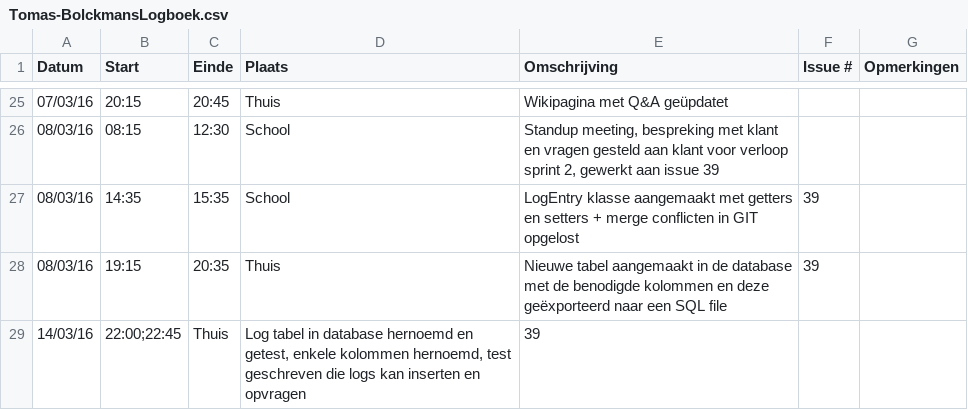
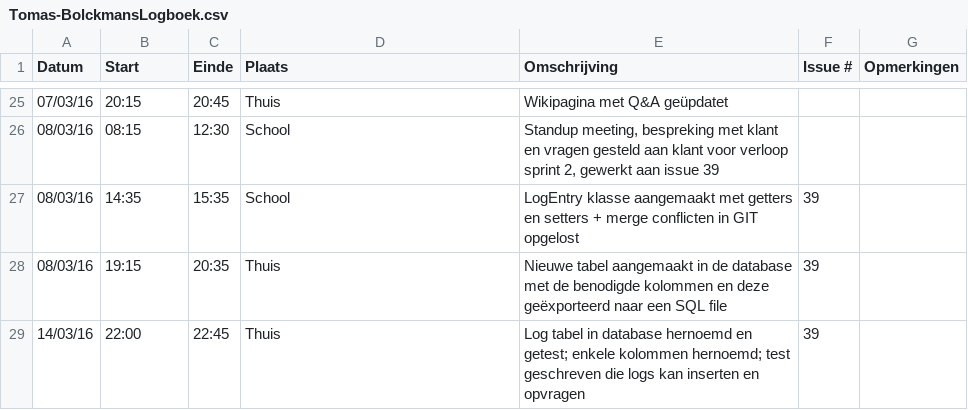
Before and after one commit to ghentlivinglab/Traffic-Travel-Time-Analyzer-4, a CSV file: Tomas-BolckmansLogboek.csv, drawn as a sheet; only a part is shown, gaps mark what is left out.

Commit message:
Correctie fout in logboek

```diff
--- a/Tomas-BolckmansLogboek.csv
+++ b/Tomas-BolckmansLogboek.csv
@@ -28,2 +28,2 @@ Datum,Start,Einde,Plaats,Omschrijving,Issue #,Opmerkingen
 08/03/16,19:15,20:35,Thuis,"Nieuwe tabel aangemaakt in de database met de benodigde kolommen en deze geëxporteerd naar een SQL file",39,
-14/03/16,22:00;22:45,Thuis,"Log tabel in database hernoemd en getest, enkele kolommen hernoemd, test geschreven die logs kan inserten en opvragen",39,
+14/03/16,22:00,22:45,Thuis,"Log tabel in database hernoemd en getest; enkele kolommen hernoemd; test geschreven die logs kan inserten en opvragen",39,
```
